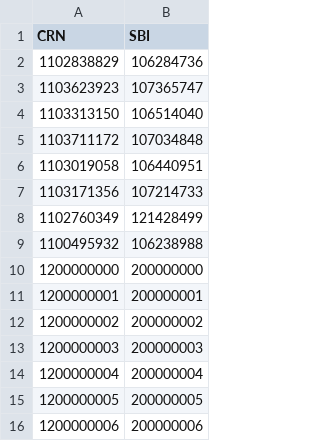
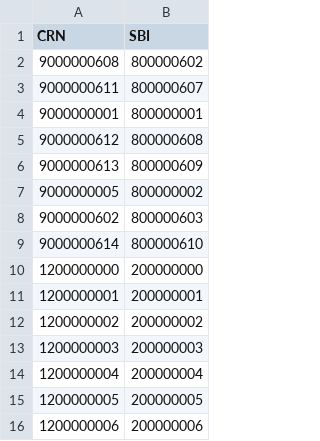
Before and after one commit to DEFRA/grants-ui-performance-tests, a CSV file: data-seeding/resources/seed-users.csv, drawn as a sheet; only a part is shown.

Commit message:
TGC-1802 - Replace real-format CRNs and SBIs with synthetic data
The users that sign in now use grants-platform-dal-stub personas, and
the real-format seed rows and README examples use values in dal-stub's
synthetic ranges, matching the grants-ui change. The generated 1200 and
1300 blocks are unchanged.

```diff
--- a/data-seeding/resources/seed-users.csv
+++ b/data-seeding/resources/seed-users.csv
@@ -1,10 +1,10 @@
 CRN,SBI
-1102838829,106284736
-1103623923,107365747
-1103313150,106514040
-1103711172,107034848
-1103019058,106440951
-1103171356,107214733
-1102760349,121428499
-1100495932,106238988
+9000000608,800000602
+9000000611,800000607
+9000000001,800000001
+9000000612,800000608
+9000000613,800000609
+9000000005,800000002
+9000000602,800000603
+9000000614,800000610
 1200000000,200000000
```
Also changed, not shown: scenarios/example-grant-with-auth/dal-users.csv, 2 other files.
